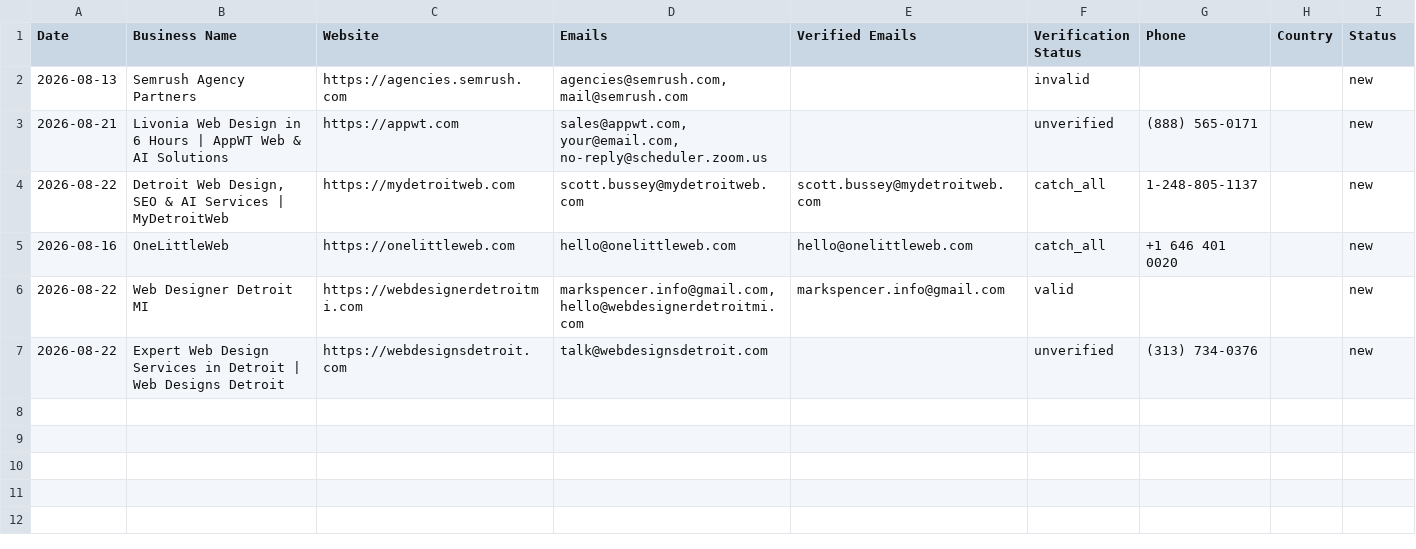
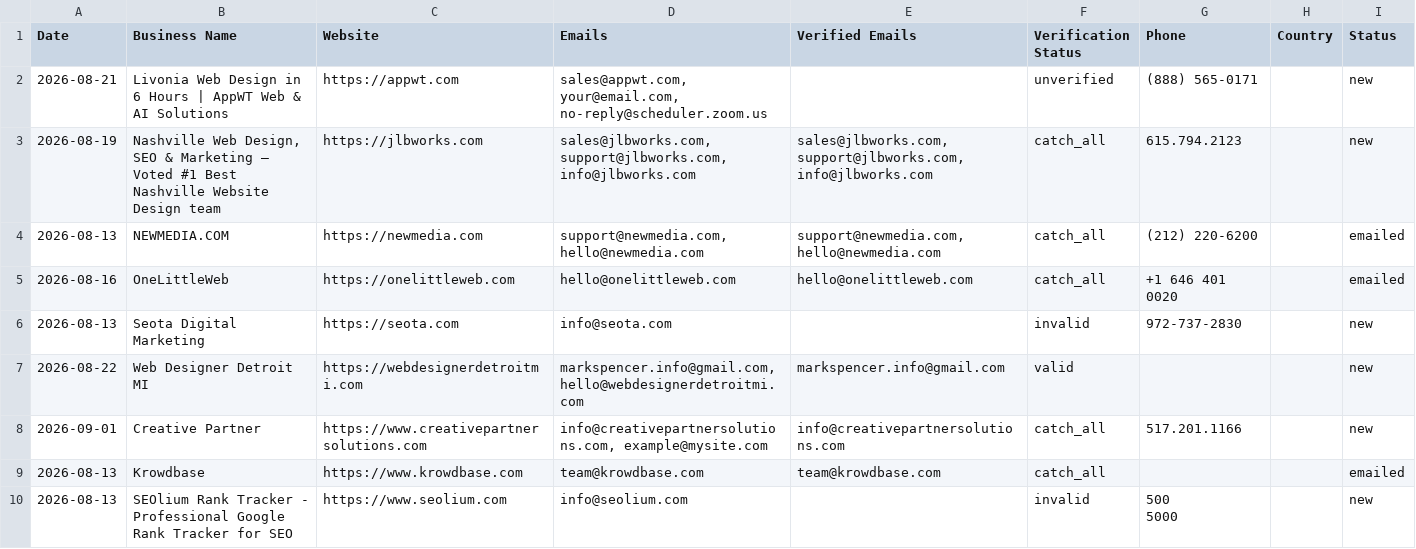
Before and after one commit to zestmastral-glitch/AI-B2B-Lead-Finder, a CSV file: data/results_Detroit_USA.csv, drawn as a sheet.

```diff
--- a/data/results_Detroit_USA.csv
+++ b/data/results_Detroit_USA.csv
@@ -1,7 +1,11 @@
 Date,Business Name,Website,Emails,Verified Emails,Verification Status,Phone,Country,Status
-2026-08-13,Semrush Agency Partners,https://agencies.semrush.com,"agencies@semrush.com, mail@semrush.com",,invalid,,,new
 2026-08-21,Livonia Web Design in 6 Hours | AppWT Web & AI Solutions,https://appwt.com,"sales@appwt.com, your@email.com, no-reply@scheduler.zoom.us",,unverified,(888) 565-0171,,new
-2026-08-22,"Detroit Web Design, SEO & AI Services | MyDetroitWeb",https://mydetroitweb.com,scott.bussey@mydetroitweb.com,scott.bussey@mydetroitweb.com,catch_all,1-248-805-1137,,new
-2026-08-16,OneLittleWeb,https://onelittleweb.com,hello@onelittleweb.com,hello@onelittleweb.com,catch_all,+1 646 401 0020,,new
+2026-08-19,"Nashville Web Design, SEO & Marketing – Voted #1 Best Nashville Website Design team",https://jlbworks.com,"sales@jlbworks.com, support@jlbworks.com, info@jlbworks.com","sales@jlbworks.com, support@jlbworks.com, info@jlbworks.com",catch_all,615.794.2123,,new
+2026-08-13,NEWMEDIA.COM,https://newmedia.com,"support@newmedia.com, hello@newmedia.com","support@newmedia.com, hello@newmedia.com",catch_all,(212) 220-6200,,emailed
+2026-08-16,OneLittleWeb,https://onelittleweb.com,hello@onelittleweb.com,hello@onelittleweb.com,catch_all,+1 646 401 0020,,emailed
+2026-08-13,Seota Digital Marketing,https://seota.com,info@seota.com,,invalid,972-737-2830,,new
 2026-08-22,Web Designer Detroit MI,https://webdesignerdetroitmi.com,"markspencer.info@gmail.com, hello@webdesignerdetroitmi.com",markspencer.info@gmail.com,valid,,,new
-2026-08-22,Expert Web Design Services in Detroit | Web Designs Detroit,https://webdesignsdetroit.com,talk@webdesignsdetroit.com,,unverified,(313) 734-0376,,new
+2026-09-01,Creative Partner,https://www.creativepartnersolutions.com,"info@creativepartnersolutions.com, example@mysite.com",info@creativepartnersolutions.com,catch_all,517.201.1166,,new
+2026-08-13,Krowdbase,https://www.krowdbase.com,team@krowdbase.com,team@krowdbase.com,catch_all,,,emailed
+2026-08-13,SEOlium Rank Tracker - Professional Google Rank Tracker for SEO,https://www.seolium.com,info@seolium.com,,invalid,"500
+ 5000",,new
```
Also changed, not shown: data/results.csv, 1 other file.
